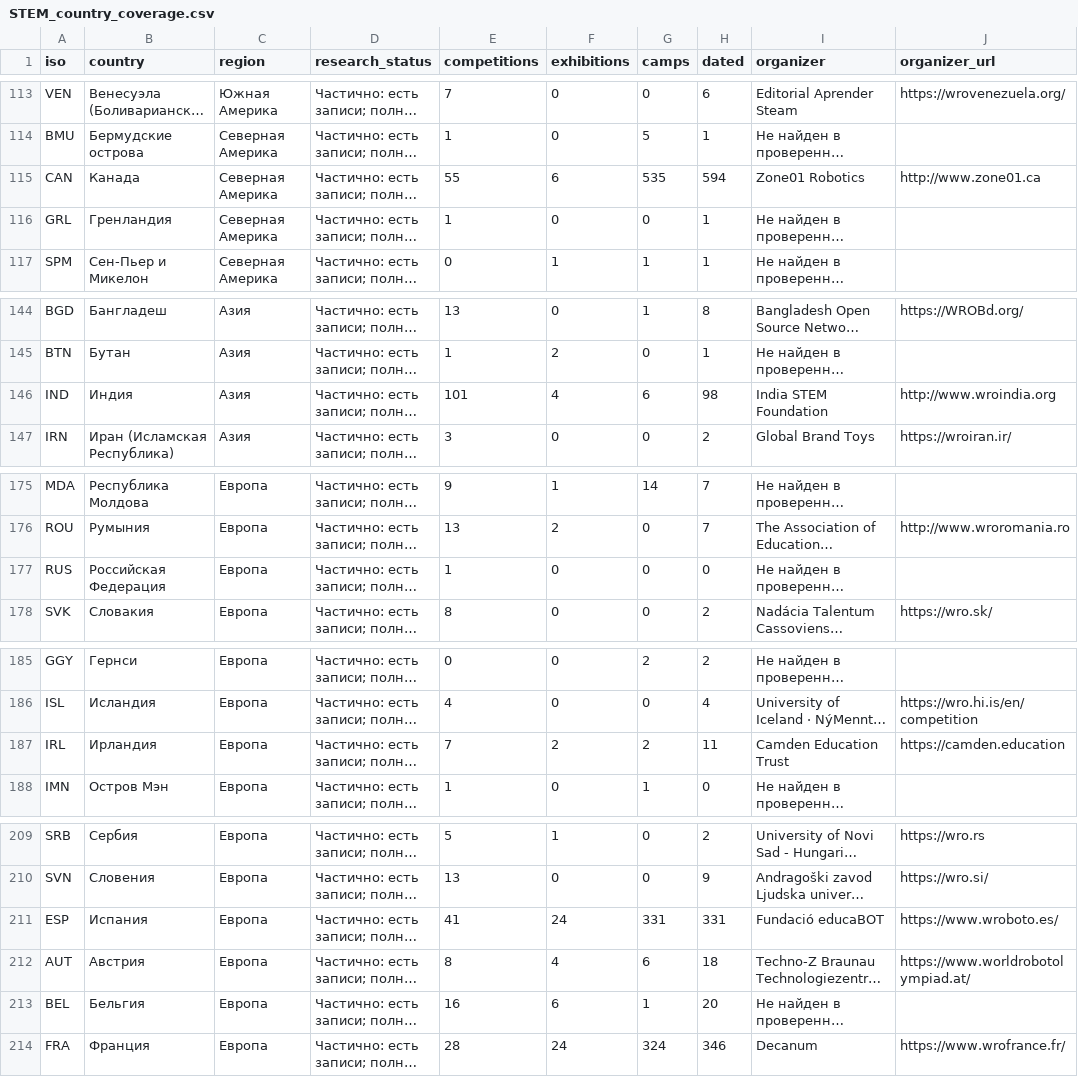
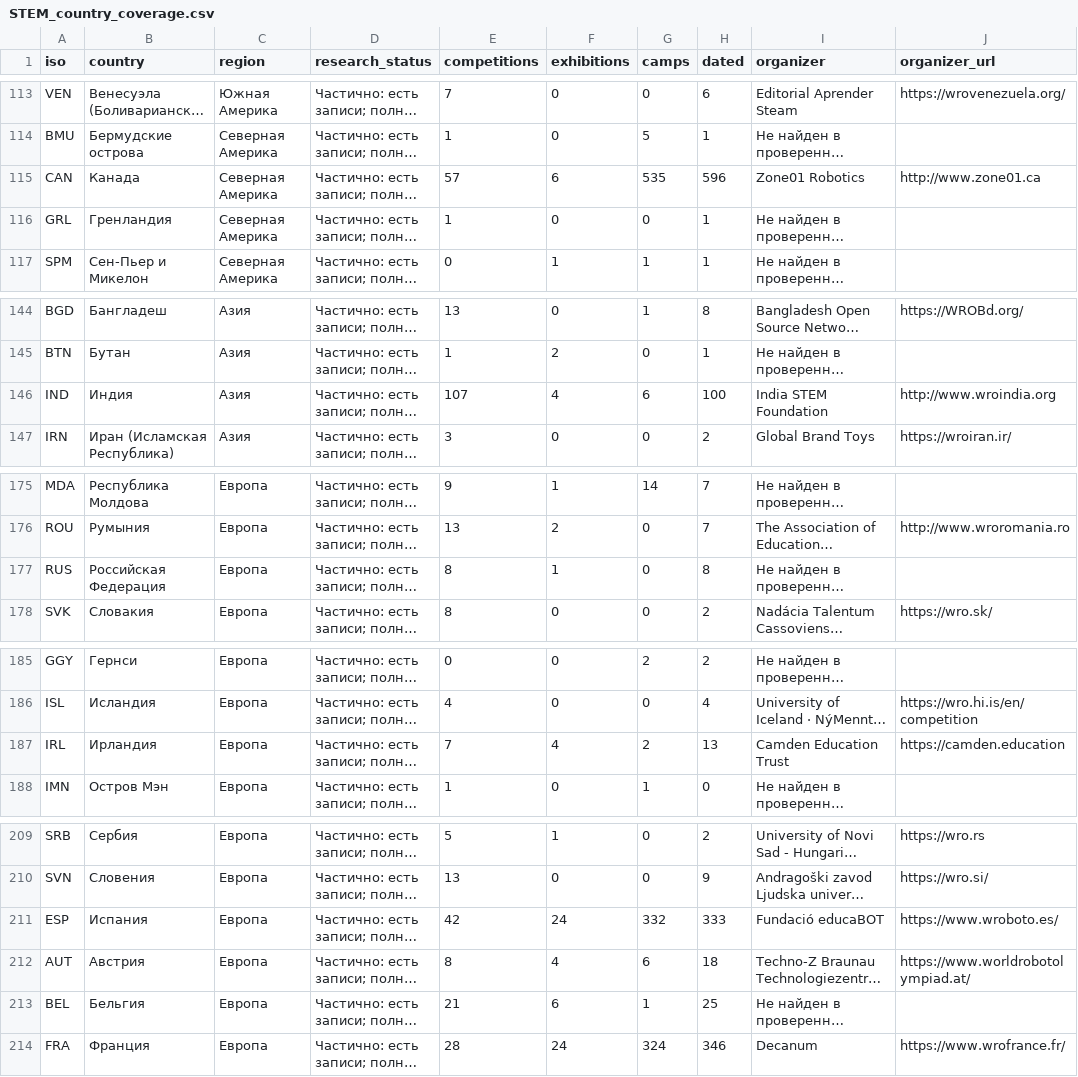
Before and after one commit to Paldd/stem-family-atlas, a CSV file: dist/downloads/STEM_country_coverage.csv, drawn as a sheet; only a part is shown, gaps mark what is left out; long unchanged cells end in …; the diff covers the shown part only; the diff names each change by its address in the sheet, - before the commit and + after, or states it on an @@ line.

Commit message:
Publish atlas v271: Remote junior contests and school entry gates

```diff
--- a/dist/downloads/STEM_country_coverage.csv
+++ b/dist/downloads/STEM_country_coverage.csv
-E115 (competitions): 55
+E115 (competitions): 57
-H115 (dated): 594
+H115 (dated): 596
-E146 (competitions): 101
+E146 (competitions): 107
-H146 (dated): 98
+H146 (dated): 100
-E177 (competitions): 1
+E177 (competitions): 8
-F177 (exhibitions): 0
+F177 (exhibitions): 1
-H177 (dated): 0
+H177 (dated): 8
-F187 (exhibitions): 2
+F187 (exhibitions): 4
-H187 (dated): 11
+H187 (dated): 13
-E211 (competitions): 41
+E211 (competitions): 42
-G211 (camps): 331
+G211 (camps): 332
-H211 (dated): 331
+H211 (dated): 333
-E213 (competitions): 16
+E213 (competitions): 21
-H213 (dated): 20
+H213 (dated): 25
```
Also changed, not shown: 1 edited cell elsewhere in this file, dist/es/downloads/STEM_country_coverage.csv, 45 other files.
